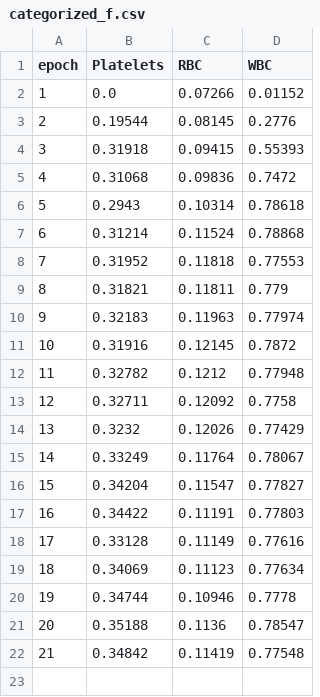
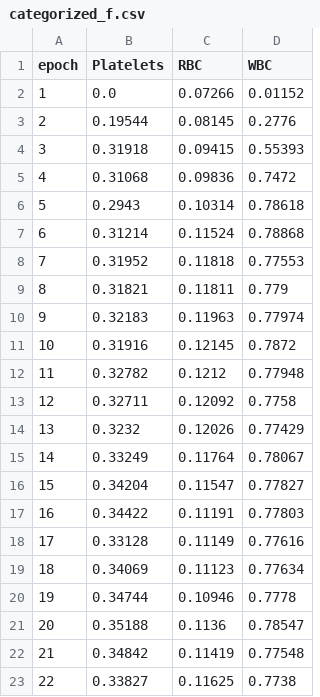
Before and after one commit to atlan-antillia/EfficientDetector, a CSV file: projects/BloodCells/eval/categorized_f.csv, drawn as a sheet; the diff names each change by its address in the sheet, - before the commit and + after, or states it on an @@ line.

```diff
--- a/projects/BloodCells/eval/categorized_f.csv
+++ b/projects/BloodCells/eval/categorized_f.csv
+row 23: 22 | 0.33827 | 0.11625 | 0.7738
```
Also changed, not shown: projects/BloodCells/eval/categorized_ar.csv, projects/BloodCells/eval/coco_ap_per_class.csv, 7 other files.
